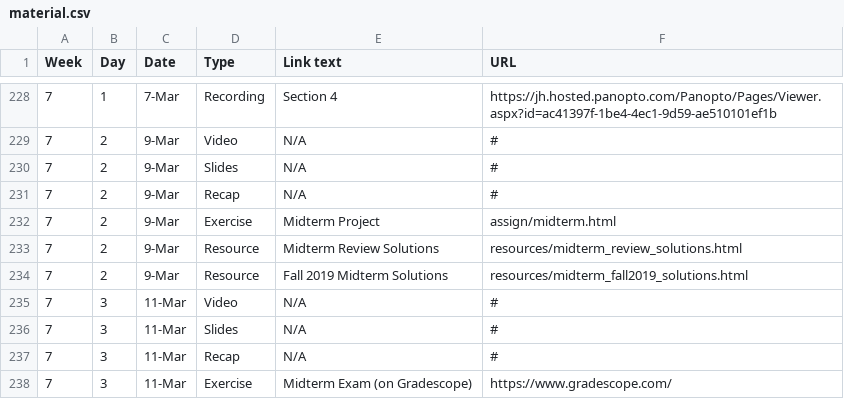
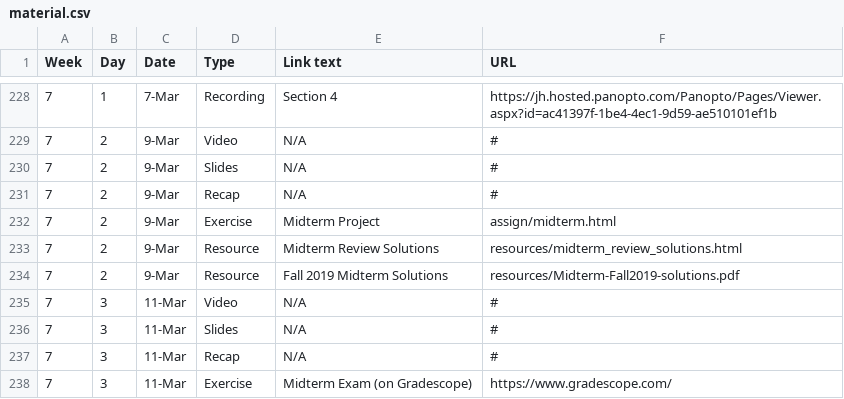
Before and after one commit to jhu-ip/cs220-s22, a CSV file: material.csv, drawn as a sheet; only a part is shown, gaps mark what is left out.

Commit message:
link to fall 2019 midterm solutions from course materials page

```diff
--- a/material.csv
+++ b/material.csv
@@ -233,3 +233,3 @@ Week,Day,Date,Type,Link text,URL
 7,2,9-Mar,Resource,Midterm Review Solutions,resources/midterm_review_solutions.html
-7,2,9-Mar,Resource,Fall 2019 Midterm Solutions,resources/midterm_fall2019_solutions.html
+7,2,9-Mar,Resource,Fall 2019 Midterm Solutions,resources/Midterm-Fall2019-solutions.pdf
 7,3,11-Mar,Video,N/A,#
```
Also changed, not shown: 2 other files.
